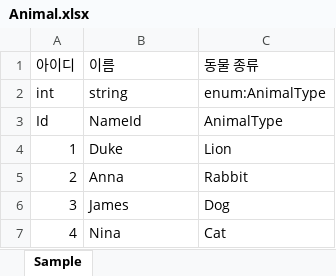
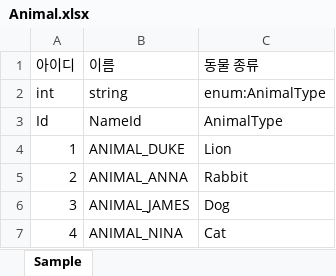
Before and after one commit to jeonhyun9/FirebaseFramework, an Excel workbook: Assets/Data/Excels/Animal.xlsx, sheet Sample, drawn as a sheet; values as stored, in another font and other column widths than the file's, no borders; the diff names each change by its address in the sheet, - before the commit and + after, or states it on an @@ line.

```diff
--- a/Assets/Data/Excels/Animal.xlsx (sheet Sample)
+++ b/Assets/Data/Excels/Animal.xlsx (sheet Sample)
-B4: Duke
+B4: ANIMAL_DUKE
-B5: Anna
+B5: ANIMAL_ANNA
-B6: James
+B6: ANIMAL_JAMES
-B7: Nina
+B7: ANIMAL_NINA
```
Also changed, not shown: Assets/Data/Excels/Human.xlsx, 23 other files.
